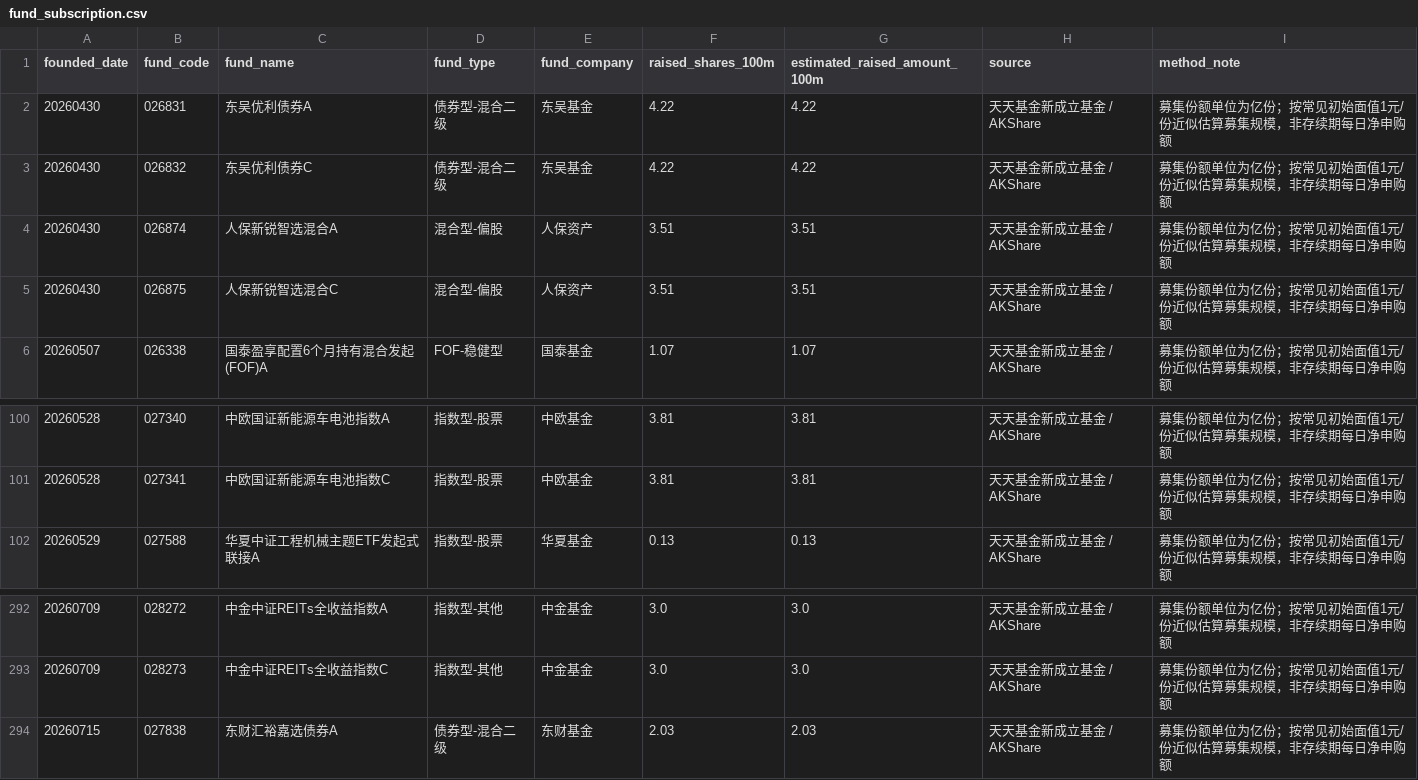
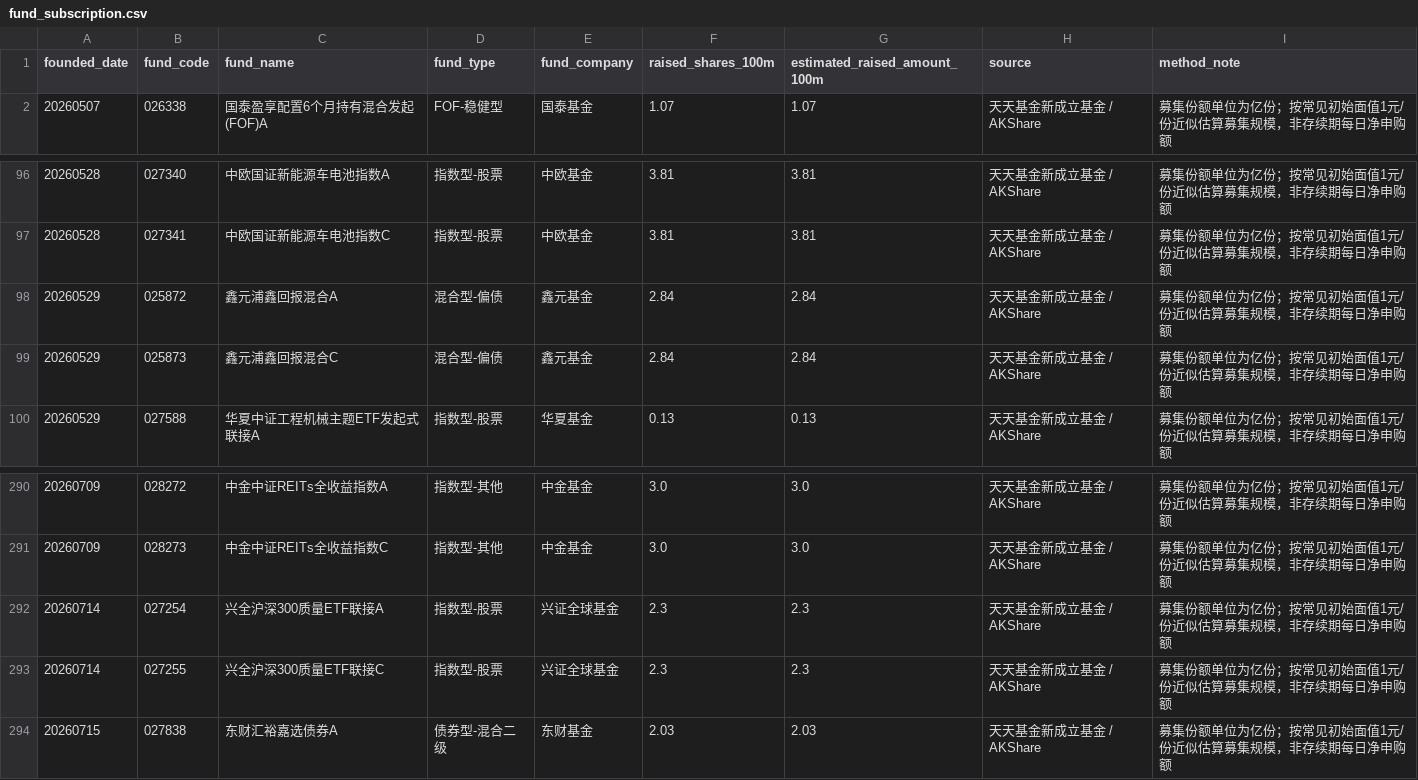
Before and after one commit to littlepeachh/macroscope-dashboard-v5, a CSV file: data/fund_subscription.csv, drawn as a sheet; only a part is shown, gaps mark what is left out.

```diff
--- a/data/fund_subscription.csv
+++ b/data/fund_subscription.csv
@@ -1,6 +1,2 @@
 founded_date,fund_code,fund_name,fund_type,fund_company,raised_shares_100m,estimated_raised_amount_100m,source,method_note
-20260430,026831,东吴优利债券A,债券型-混合二级,东吴基金,4.22,4.22,天天基金新成立基金 / AKShare,募集份额单位为亿份；按常见初始面值1元/份近似估算募集规模，非存续期每日净申购额
-20260430,026832,东吴优利债券C,债券型-混合二级,东吴基金,4.22,4.22,天天基金新成立基金 / AKShare,募集份额单位为亿份；按常见初始面值1元/份近似估算募集规模，非存续期每日净申购额
-20260430,026874,人保新锐智选混合A,混合型-偏股,人保资产,3.51,3.51,天天基金新成立基金 / AKShare,募集份额单位为亿份；按常见初始面值1元/份近似估算募集规模，非存续期每日净申购额
-20260430,026875,人保新锐智选混合C,混合型-偏股,人保资产,3.51,3.51,天天基金新成立基金 / AKShare,募集份额单位为亿份；按常见初始面值1元/份近似估算募集规模，非存续期每日净申购额
 20260507,026338,国泰盈享配置6个月持有混合发起(FOF)A,FOF-稳健型,国泰基金,1.07,1.07,天天基金新成立基金 / AKShare,募集份额单位为亿份；按常见初始面值1元/份近似估算募集规模，非存续期每日净申购额
@@ -101,2 +97,4 @@
 20260528,027341,中欧国证新能源车电池指数C,指数型-股票,中欧基金,3.81,3.81,天天基金新成立基金 / AKShare,募集份额单位为亿份；按常见初始面值1元/份近似估算募集规模，非存续期每日净申购额
+20260529,025872,鑫元浦鑫回报混合A,混合型-偏债,鑫元基金,2.84,2.84,天天基金新成立基金 / AKShare,募集份额单位为亿份；按常见初始面值1元/份近似估算募集规模，非存续期每日净申购额
+20260529,025873,鑫元浦鑫回报混合C,混合型-偏债,鑫元基金,2.84,2.84,天天基金新成立基金 / AKShare,募集份额单位为亿份；按常见初始面值1元/份近似估算募集规模，非存续期每日净申购额
 20260529,027588,华夏中证工程机械主题ETF发起式联接A,指数型-股票,华夏基金,0.13,0.13,天天基金新成立基金 / AKShare,募集份额单位为亿份；按常见初始面值1元/份近似估算募集规模，非存续期每日净申购额
@@ -293,2 +291,4 @@
 20260709,028273,中金中证REITs全收益指数C,指数型-其他,中金基金,3.0,3.0,天天基金新成立基金 / AKShare,募集份额单位为亿份；按常见初始面值1元/份近似估算募集规模，非存续期每日净申购额
+20260714,027254,兴全沪深300质量ETF联接A,指数型-股票,兴证全球基金,2.3,2.3,天天基金新成立基金 / AKShare,募集份额单位为亿份；按常见初始面值1元/份近似估算募集规模，非存续期每日净申购额
+20260714,027255,兴全沪深300质量ETF联接C,指数型-股票,兴证全球基金,2.3,2.3,天天基金新成立基金 / AKShare,募集份额单位为亿份；按常见初始面值1元/份近似估算募集规模，非存续期每日净申购额
 20260715,027838,东财汇裕嘉选债券A,债券型-混合二级,东财基金,2.03,2.03,天天基金新成立基金 / AKShare,募集份额单位为亿份；按常见初始面值1元/份近似估算募集规模，非存续期每日净申购额
```
Also changed, not shown: data/macro.csv, 2 other files.
